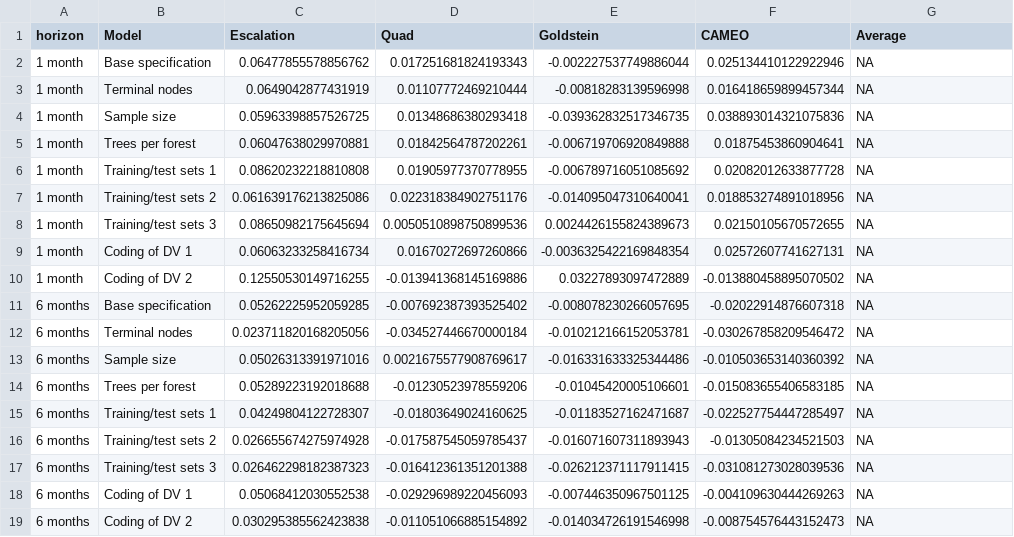
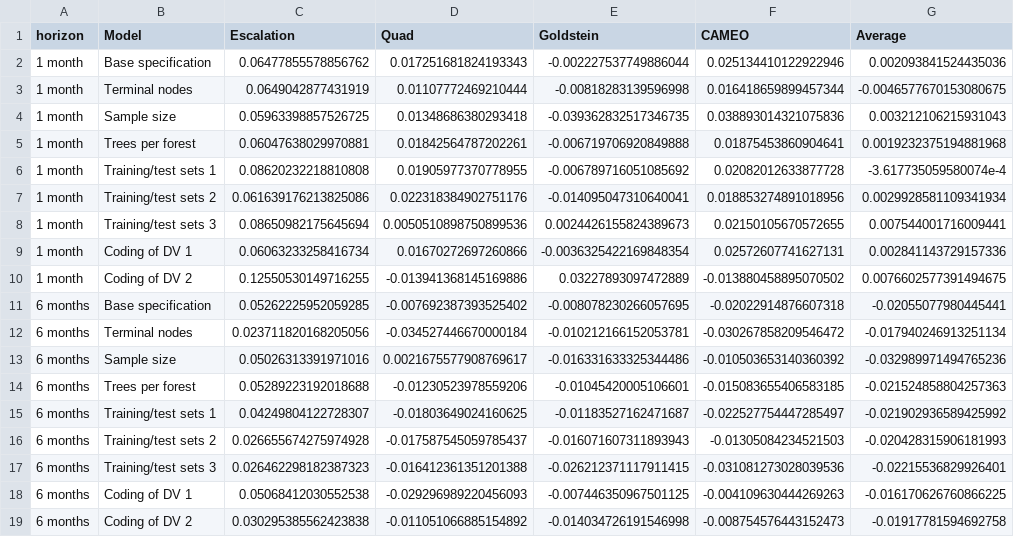
Before and after one commit to andybega/Blair-Sambanis-replication, a CSV file: rep_nosmooth/output/table1-smooth-benefit.csv, drawn as a sheet.

Commit message:
add non-RF special models to model runner
I updated the results table, but this was interactive. Need to do a full run through as well to make sure the model runner works correctly.

```diff
--- a/rep_nosmooth/output/table1-smooth-benefit.csv
+++ b/rep_nosmooth/output/table1-smooth-benefit.csv
@@ -1,19 +1,19 @@
 horizon,Model,Escalation,Quad,Goldstein,CAMEO,Average
-1 month,Base specification,0.06477855578856762,0.017251681824193343,-0.002227537749886044,0.025134410122922946,NA
-1 month,Terminal nodes,0.0649042877431919,0.01107772469210444,-0.00818283139596998,0.016418659899457344,NA
-1 month,Sample size,0.05963398857526725,0.01348686380293418,-0.039362832517346735,0.038893014321075836,NA
-1 month,Trees per forest,0.06047638029970881,0.01842564787202261,-0.006719706920849888,0.01875453860904641,NA
-1 month,Training/test sets 1,0.08620232218810808,0.01905977370778955,-0.006789716051085692,0.02082012633877728,NA
-1 month,Training/test sets 2,0.061639176213825086,0.022318384902751176,-0.014095047310640041,0.018853274891018956,NA
-1 month,Training/test sets 3,0.08650982175645694,0.0050510898750899536,0.0024426155824389673,0.02150105670572655,NA
-1 month,Coding of DV 1,0.06063233258416734,0.01670272697260866,-0.0036325422169848354,0.02572607741627131,NA
-1 month,Coding of DV 2,0.12550530149716255,-0.013941368145169886,0.03227893097472889,-0.013880458895070502,NA
-6 months,Base specification,0.05262225952059285,-0.007692387393525402,-0.008078230266057695,-0.02022914876607318,NA
-6 months,Terminal nodes,0.023711820168205056,-0.034527446670000184,-0.010212166152053781,-0.030267858209546472,NA
-6 months,Sample size,0.05026313391971016,0.0021675577908769617,-0.016331633325344486,-0.010503653140360392,NA
-6 months,Trees per forest,0.05289223192018688,-0.01230523978559206,-0.01045420005106601,-0.015083655406583185,NA
-6 months,Training/test sets 1,0.04249804122728307,-0.01803649024160625,-0.01183527162471687,-0.022527754447285497,NA
-6 months,Training/test sets 2,0.026655674275974928,-0.017587545059785437,-0.016071607311893943,-0.01305084234521503,NA
-6 months,Training/test sets 3,0.026462298182387323,-0.016412361351201388,-0.026212371117911415,-0.031081273028039536,NA
-6 months,Coding of DV 1,0.05068412030552538,-0.029296989220456093,-0.007446350967501125,-0.004109630444269263,NA
-6 months,Coding of DV 2,0.030295385562423838,-0.011051066885154892,-0.014034726191546998,-0.008754576443152473,NA
+1 month,Base specification,0.06477855578856762,0.017251681824193343,-0.002227537749886044,0.025134410122922946,0.002093841524435036
+1 month,Terminal nodes,0.0649042877431919,0.01107772469210444,-0.00818283139596998,0.016418659899457344,-0.0046577670153080675
+1 month,Sample size,0.05963398857526725,0.01348686380293418,-0.039362832517346735,0.038893014321075836,0.003212106215931043
+1 month,Trees per forest,0.06047638029970881,0.01842564787202261,-0.006719706920849888,0.01875453860904641,0.0019232375194881968
+1 month,Training/test sets 1,0.08620232218810808,0.01905977370778955,-0.006789716051085692,0.02082012633877728,-3.617735059580074e-4
+1 month,Training/test sets 2,0.061639176213825086,0.022318384902751176,-0.014095047310640041,0.018853274891018956,0.0029928581109341934
+1 month,Training/test sets 3,0.08650982175645694,0.0050510898750899536,0.0024426155824389673,0.02150105670572655,0.007544001716009441
+1 month,Coding of DV 1,0.06063233258416734,0.01670272697260866,-0.0036325422169848354,0.02572607741627131,0.002841143729157336
+1 month,Coding of DV 2,0.12550530149716255,-0.013941368145169886,0.03227893097472889,-0.013880458895070502,0.0076602577391494675
+6 months,Base specification,0.05262225952059285,-0.007692387393525402,-0.008078230266057695,-0.02022914876607318,-0.02055077980445441
+6 months,Terminal nodes,0.023711820168205056,-0.034527446670000184,-0.010212166152053781,-0.030267858209546472,-0.017940246913251134
+6 months,Sample size,0.05026313391971016,0.0021675577908769617,-0.016331633325344486,-0.010503653140360392,-0.032989971494765236
+6 months,Trees per forest,0.05289223192018688,-0.01230523978559206,-0.01045420005106601,-0.015083655406583185,-0.021524858804257363
+6 months,Training/test sets 1,0.04249804122728307,-0.01803649024160625,-0.01183527162471687,-0.022527754447285497,-0.021902936589425992
+6 months,Training/test sets 2,0.026655674275974928,-0.017587545059785437,-0.016071607311893943,-0.01305084234521503,-0.020428315906181993
+6 months,Training/test sets 3,0.026462298182387323,-0.016412361351201388,-0.026212371117911415,-0.031081273028039536,-0.02215536829926401
+6 months,Coding of DV 1,0.05068412030552538,-0.029296989220456093,-0.007446350967501125,-0.004109630444269263,-0.016170626760866225
+6 months,Coding of DV 2,0.030295385562423838,-0.011051066885154892,-0.014034726191546998,-0.008754576443152473,-0.01917781594692758
```
Also changed, not shown: rep_nosmooth/output/table1-nosmooth.csv, rep_nosmooth/output/table1-smooth.csv, 8 other files.
